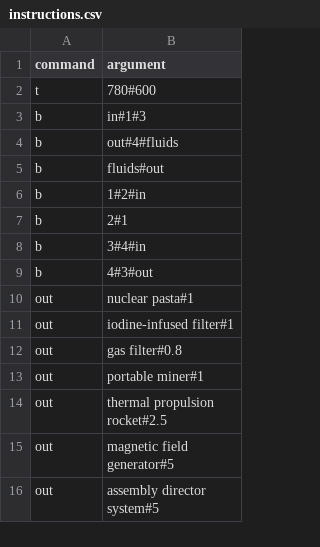
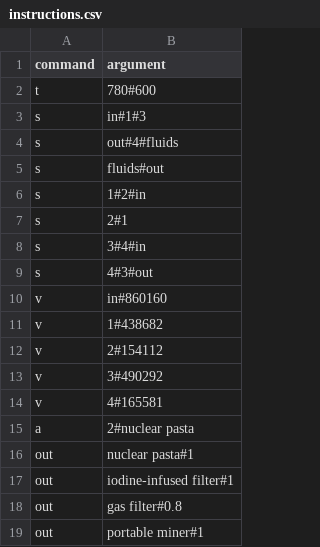
Before and after one commit to abd-msyukyu-odoo/satisfactory_calculator, a CSV file: data/instructions.csv, drawn as a sheet; only a part is shown; the shorter side is filled out with more unchanged rows.

```diff
--- a/data/instructions.csv
+++ b/data/instructions.csv
@@ -2,9 +2,15 @@ command,argument
 t,780#600
-b,in#1#3
-b,out#4#fluids
-b,fluids#out
-b,1#2#in
-b,2#1
-b,3#4#in
-b,4#3#out
+s,in#1#3
+s,out#4#fluids
+s,fluids#out
+s,1#2#in
+s,2#1
+s,3#4#in
+s,4#3#out
+v,in#860160
+v,1#438682
+v,2#154112
+v,3#490292
+v,4#165581
+a,2#nuclear pasta
 out,nuclear pasta#1
```
Also changed, not shown: 2 other files.
